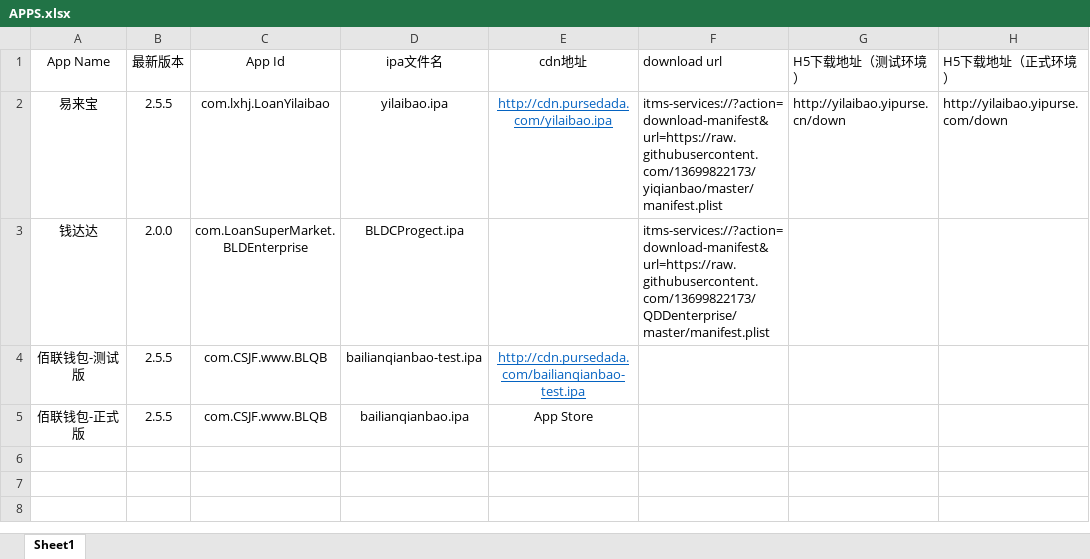
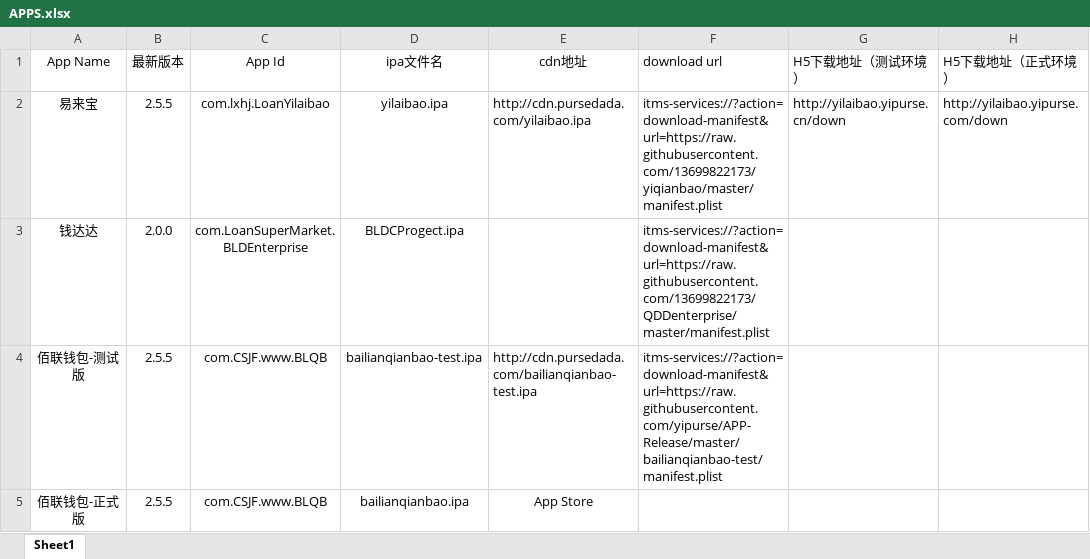
Before and after one commit to yipurse/APP-Release, an Excel workbook: APPS.xlsx, sheet Sheet1, drawn as a sheet; values as stored, in another font and other column widths than the file's, no borders; the diff names each change by its address in the sheet, - before the commit and + after, or states it on an @@ line.

```diff
--- a/APPS.xlsx (sheet Sheet1)
+++ b/APPS.xlsx (sheet Sheet1)
@@ E2 underline: on → off, text colour: #0563C1 → black, alignment: center → left @@
@@ E4 underline: on → off, text colour: #0563C1 → black, alignment: center → left @@
-F4 (download url): (empty)
+F4 (download url): itms-services://?action=download-manifest&url=https://raw.githubusercontent.com/yipurse/APP-Release/master/bailianqianbao-test/manifest.plist
```
Also changed, not shown: 1 other file.
